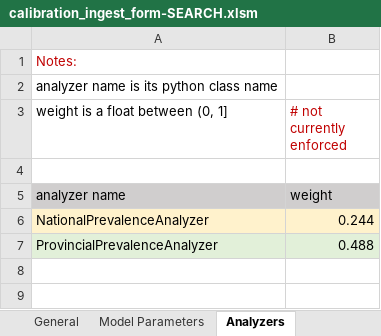
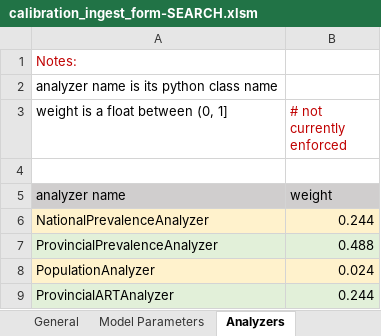
Before and after one commit to YeChen-IDM/dtk-tools-1, an Excel workbook: examples/Calibration/ingest/Data/calibration_ingest_form-SEARCH.xlsm, sheet Analyzers, drawn as a sheet; values as stored, in another font and other column widths than the file's, no borders; conditional formats not drawn; the diff names each change by its address in the sheet, - before the commit and + after, or states it on an @@ line.

```diff
--- a/examples/Calibration/ingest/Data/calibration_ingest_form-SEARCH.xlsm (sheet Analyzers)
+++ b/examples/Calibration/ingest/Data/calibration_ingest_form-SEARCH.xlsm (sheet Analyzers)
+row 8: PopulationAnalyzer | 0.024
+row 9: ProvincialARTAnalyzer | 0.244
```
Also changed, not shown: sheet Observations metadata, sheet Observations-NationalPrevalence, sheet Observations-ProvincialPrevalen, other sheet tabs, 11 other files.
